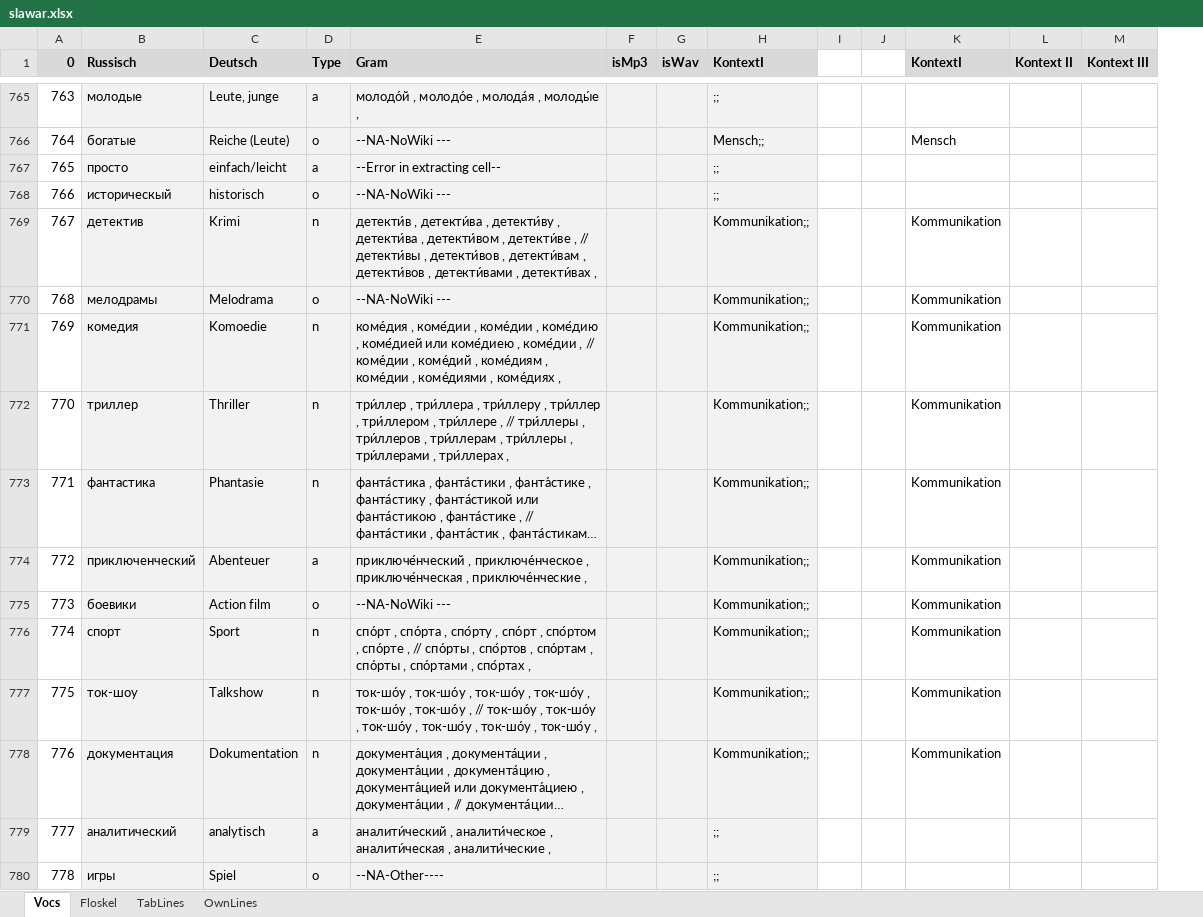
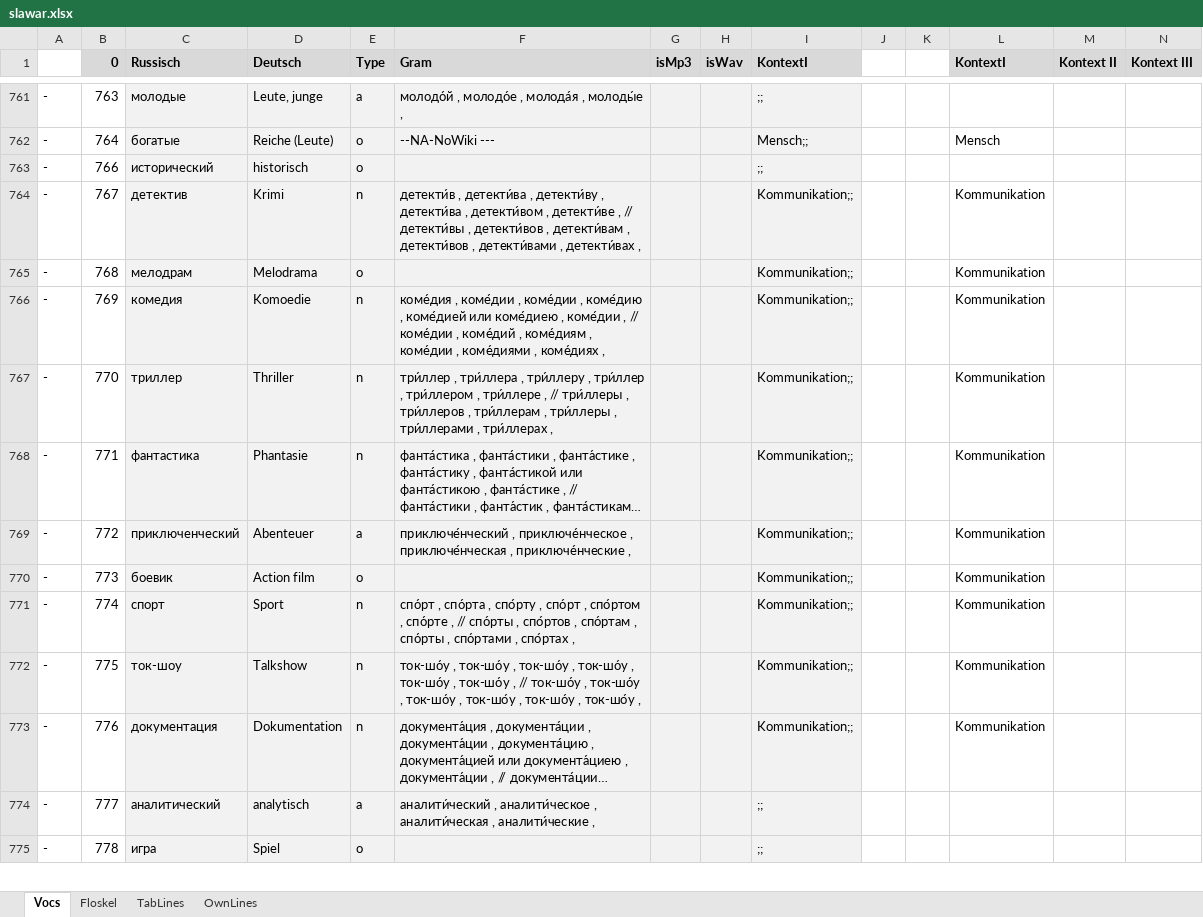
Before and after one commit to wuschwusul/russTrainer, an Excel workbook: data/slawar.xlsx, sheet Vocs, drawn as a sheet; only a part is shown, gaps mark what is left out; long unchanged cells end in …; values as stored, in another font and other column widths than the file's, no borders; removed rows and columns are numbered as before the commit, all else as after; the diff covers the shown part only; the diff names each change by its address in the sheet, - before the commit and + after, or states it on an @@ line.

Commit message:
vocs update

```diff
--- a/data/slawar.xlsx (sheet Vocs)
+++ b/data/slawar.xlsx (sheet Vocs)
+column A, rows 761-775: all -
-row 767: 765 | просто | einfach/leicht | a | --Error in extracting cell-- |  |  | ;;
-C763 (Russisch): историческый
+C763 (Russisch): исторический
-F763 (Gram): --NA-NoWiki ---
+F763 (Gram): (empty)
-C765 (Russisch): мелодрамы
+C765 (Russisch): мелодрам
-F765 (Gram): --NA-NoWiki ---
+F765 (Gram): (empty)
-C770 (Russisch): боевики
+C770 (Russisch): боевик
-F770 (Gram): --NA-NoWiki ---
+F770 (Gram): (empty)
-C775 (Russisch): игры
+C775 (Russisch): игра
-F775 (Gram): --NA-Other----
+F775 (Gram): (empty)
```
Also changed, not shown: 75 added rows, 13 removed rows and 117 edited cells elsewhere in this sheet, sheet Floskel.
